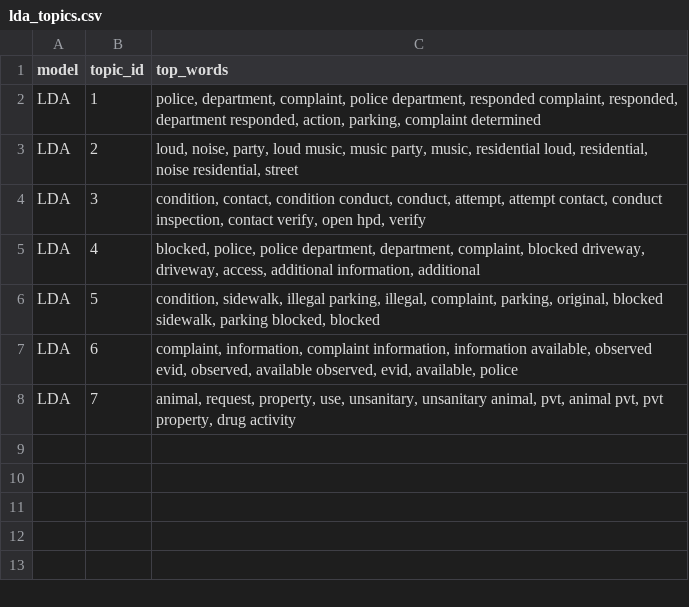
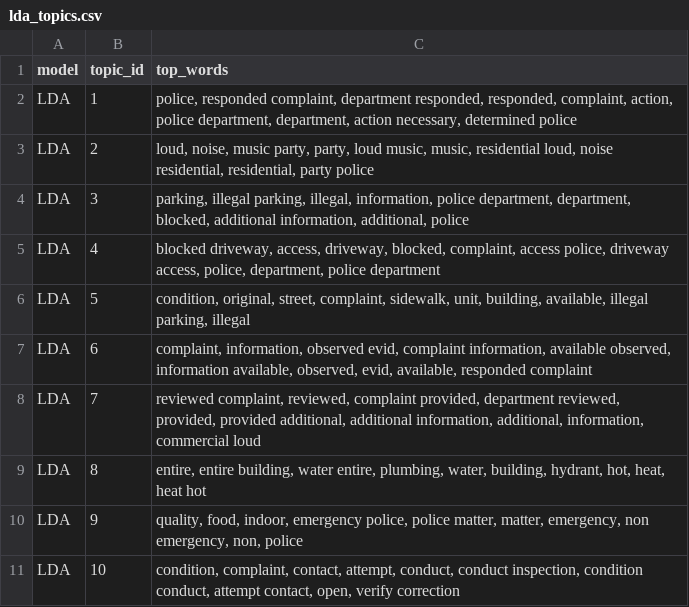
Before and after one commit to Flarene/ny311-nlp-topics-phase2, a CSV file: outputs/lda_topics.csv, drawn as a sheet.

```diff
--- a/outputs/lda_topics.csv
+++ b/outputs/lda_topics.csv
@@ -1,8 +1,11 @@
 model,topic_id,top_words
-LDA,1,"police, department, complaint, police department, responded complaint, responded, department responded, action, parking, complaint determined"
-LDA,2,"loud, noise, party, loud music, music party, music, residential loud, residential, noise residential, street"
-LDA,3,"condition, contact, condition conduct, conduct, attempt, attempt contact, conduct inspection, contact verify, open hpd, verify"
-LDA,4,"blocked, police, police department, department, complaint, blocked driveway, driveway, access, additional information, additional"
-LDA,5,"condition, sidewalk, illegal parking, illegal, complaint, parking, original, blocked sidewalk, parking blocked, blocked"
-LDA,6,"complaint, information, complaint information, information available, observed evid, observed, available observed, evid, available, police"
-LDA,7,"animal, request, property, use, unsanitary, unsanitary animal, pvt, animal pvt, pvt property, drug activity"
+LDA,1,"police, responded complaint, department responded, responded, complaint, action, police department, department, action necessary, determined police"
+LDA,2,"loud, noise, music party, party, loud music, music, residential loud, noise residential, residential, party police"
+LDA,3,"parking, illegal parking, illegal, information, police department, department, blocked, additional information, additional, police"
+LDA,4,"blocked driveway, access, driveway, blocked, complaint, access police, driveway access, police, department, police department"
+LDA,5,"condition, original, street, complaint, sidewalk, unit, building, available, illegal parking, illegal"
+LDA,6,"complaint, information, observed evid, complaint information, available observed, information available, observed, evid, available, responded complaint"
+LDA,7,"reviewed complaint, reviewed, complaint provided, department reviewed, provided, provided additional, additional information, additional, information, commercial loud"
+LDA,8,"entire, entire building, water entire, plumbing, water, building, hydrant, hot, heat, heat hot"
+LDA,9,"quality, food, indoor, emergency police, police matter, matter, emergency, non emergency, non, police"
+LDA,10,"condition, complaint, contact, attempt, conduct, conduct inspection, condition conduct, attempt contact, open, verify correction"
```
Also changed, not shown: outputs/coherence_scores.csv, outputs/nmf_topics.csv, 3 other files.
